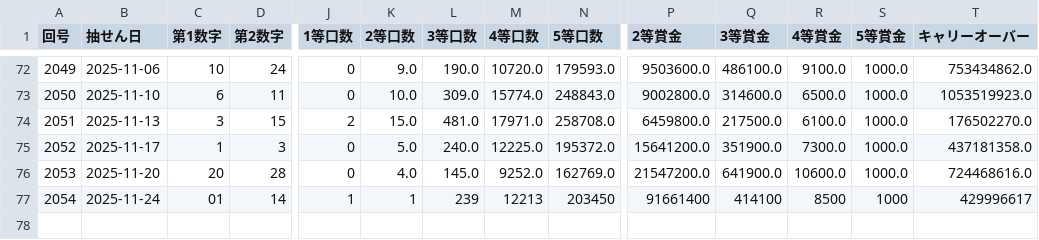
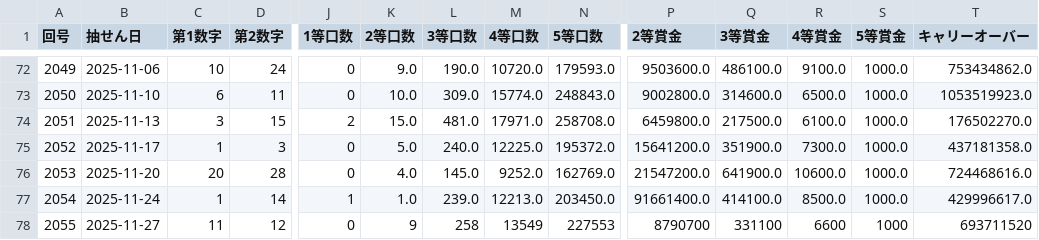
Before and after one commit to Naobro/lototop-app, a CSV file: data/loto6_50.csv, drawn as a sheet; only a part is shown, gaps mark what is left out; rows hold the shown columns only; the diff names each change by its address in the sheet, - before the commit and + after, or states it on an @@ line.

Commit message:
強制コミット: CSV反映

```diff
--- a/data/loto6_50.csv
+++ b/data/loto6_50.csv
-C77 (第1数字): 01
+C77 (第1数字): 1
-K77 (2等口数): 1
+K77 (2等口数): 1.0
-L77 (3等口数): 239
+L77 (3等口数): 239.0
-M77 (4等口数): 12213
+M77 (4等口数): 12213.0
-N77 (5等口数): 203450
+N77 (5等口数): 203450.0
-P77 (2等賞金): 91661400
+P77 (2等賞金): 91661400.0
-Q77 (3等賞金): 414100
+Q77 (3等賞金): 414100.0
-R77 (4等賞金): 8500
+R77 (4等賞金): 8500.0
-S77 (5等賞金): 1000
+S77 (5等賞金): 1000.0
-T77 (キャリーオーバー): 429996617
+T77 (キャリーオーバー): 429996617.0
+row 78: 2055 | 2025-11-27 | 11 | 12 | 0 | 9 | 258 | 13549 | 227553 | 8790700 | 331100 | 6600 | 1000 | 693711520
```
